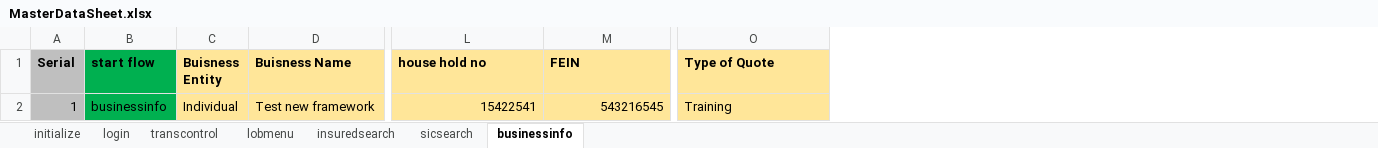
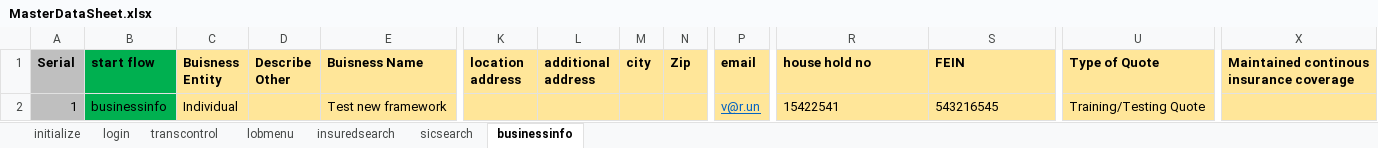
Before and after one commit to varunezhava/git, an Excel workbook: SELBIETEST/MasterDataSheet.xlsx, sheet businessinfo, drawn as a sheet; only a part is shown, gaps mark what is left out; values as stored, in another font and other column widths than the file's, no borders; addresses are those after the commit; the diff names each change by its address in the sheet, - before the commit and + after, or states it on an @@ line.

Commit message:
update from home last commint

```diff
--- a/SELBIETEST/MasterDataSheet.xlsx (sheet businessinfo)
+++ b/SELBIETEST/MasterDataSheet.xlsx (sheet businessinfo)
+column D (Describe Other), empty
+column K (location address), empty
+column L (additional address), empty
+column M (city), empty
+column N (Zip), empty
+column P (email), row 2: v@r.un
+column X, row 1: Maintained continous insurance coverage
-R2:S2 alignment: right
+R2:S2 alignment: left
-U2 (Type of Quote): Training
+U2 (Type of Quote): Training/Testing Quote
```
Also changed, not shown: 2 other files.
